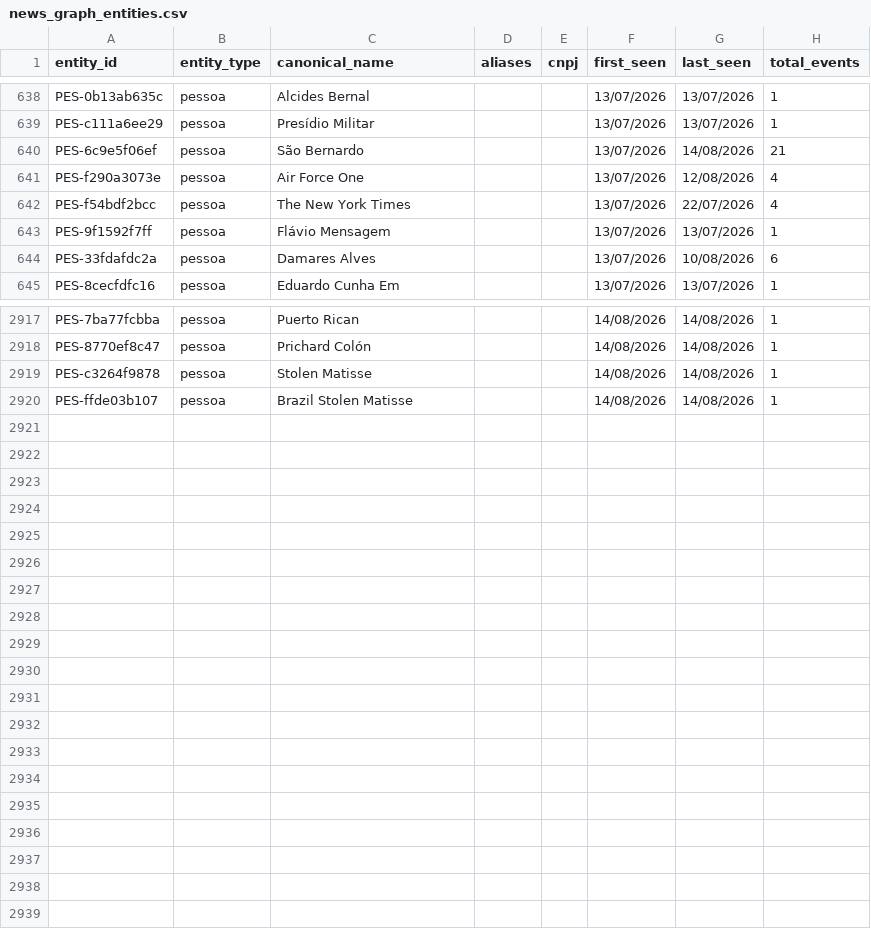
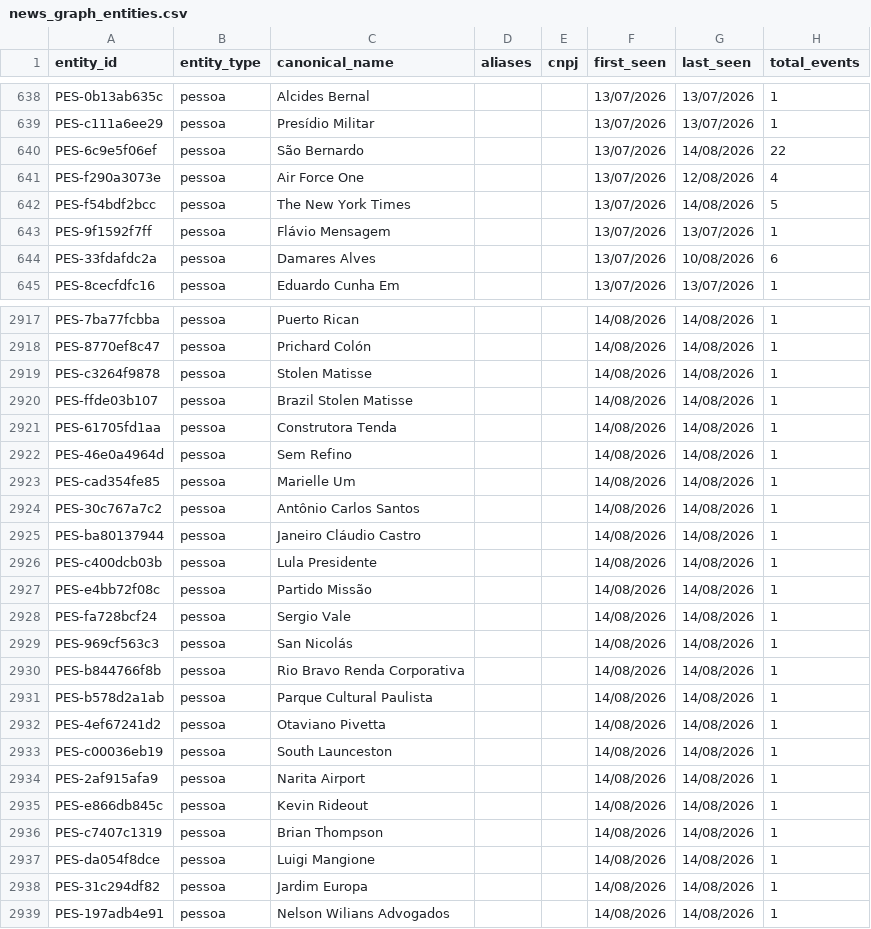
Before and after one commit to GuilhermeACRusso/monitor-de-not-cias, a CSV file: news_graph_entities.csv, drawn as a sheet; only a part is shown, gaps mark what is left out; the diff covers the shown part only.

```diff
--- a/news_graph_entities.csv
+++ b/news_graph_entities.csv
@@ -639,5 +639,5 @@ PES-0b13ab635c,pessoa,Alcides Bernal,,,13/07/2026,13/07/2026,1
 PES-c111a6ee29,pessoa,Presídio Militar,,,13/07/2026,13/07/2026,1
-PES-6c9e5f06ef,pessoa,São Bernardo,,,13/07/2026,14/08/2026,21
+PES-6c9e5f06ef,pessoa,São Bernardo,,,13/07/2026,14/08/2026,22
 PES-f290a3073e,pessoa,Air Force One,,,13/07/2026,12/08/2026,4
-PES-f54bdf2bcc,pessoa,The New York Times,,,13/07/2026,22/07/2026,4
+PES-f54bdf2bcc,pessoa,The New York Times,,,13/07/2026,14/08/2026,5
 PES-9f1592f7ff,pessoa,Flávio Mensagem,,,13/07/2026,13/07/2026,1
@@ -2920 +2920,20 @@ PES-c3264f9878,pessoa,Stolen Matisse,,,14/08/2026,14/08/2026,1
 PES-ffde03b107,pessoa,Brazil Stolen Matisse,,,14/08/2026,14/08/2026,1
+PES-61705fd1aa,pessoa,Construtora Tenda,,,14/08/2026,14/08/2026,1
+PES-46e0a4964d,pessoa,Sem Refino,,,14/08/2026,14/08/2026,1
+PES-cad354fe85,pessoa,Marielle Um,,,14/08/2026,14/08/2026,1
+PES-30c767a7c2,pessoa,Antônio Carlos Santos,,,14/08/2026,14/08/2026,1
+PES-ba80137944,pessoa,Janeiro Cláudio Castro,,,14/08/2026,14/08/2026,1
+PES-c400dcb03b,pessoa,Lula Presidente,,,14/08/2026,14/08/2026,1
+PES-e4bb72f08c,pessoa,Partido Missão,,,14/08/2026,14/08/2026,1
+PES-fa728bcf24,pessoa,Sergio Vale,,,14/08/2026,14/08/2026,1
+PES-969cf563c3,pessoa,San Nicolás,,,14/08/2026,14/08/2026,1
+PES-b844766f8b,pessoa,Rio Bravo Renda Corporativa,,,14/08/2026,14/08/2026,1
+PES-b578d2a1ab,pessoa,Parque Cultural Paulista,,,14/08/2026,14/08/2026,1
+PES-4ef67241d2,pessoa,Otaviano Pivetta,,,14/08/2026,14/08/2026,1
+PES-c00036eb19,pessoa,South Launceston,,,14/08/2026,14/08/2026,1
+PES-2af915afa9,pessoa,Narita Airport,,,14/08/2026,14/08/2026,1
+PES-e866db845c,pessoa,Kevin Rideout,,,14/08/2026,14/08/2026,1
+PES-c7407c1319,pessoa,Brian Thompson,,,14/08/2026,14/08/2026,1
+PES-da054f8dce,pessoa,Luigi Mangione,,,14/08/2026,14/08/2026,1
+PES-31c294df82,pessoa,Jardim Europa,,,14/08/2026,14/08/2026,1
+PES-197adb4e91,pessoa,Nelson Wilians Advogados,,,14/08/2026,14/08/2026,1
```
Also changed, not shown: 36 edited cells elsewhere in this file, news_graph_events.csv, news_ledger.csv, 1 other file.
